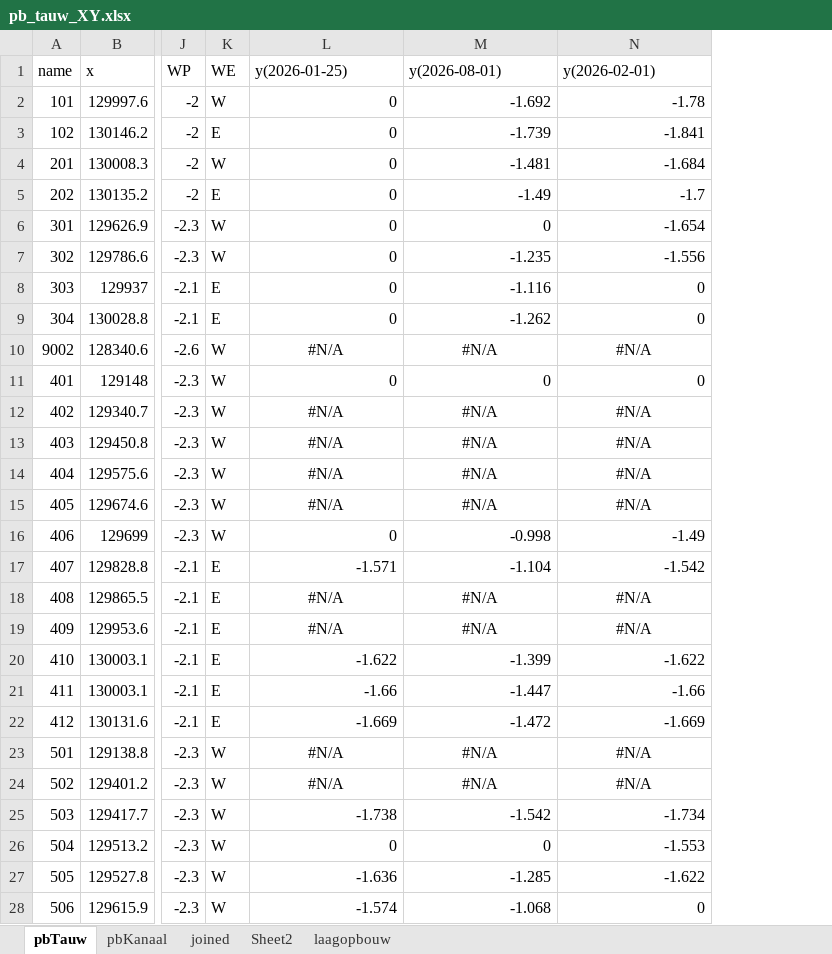
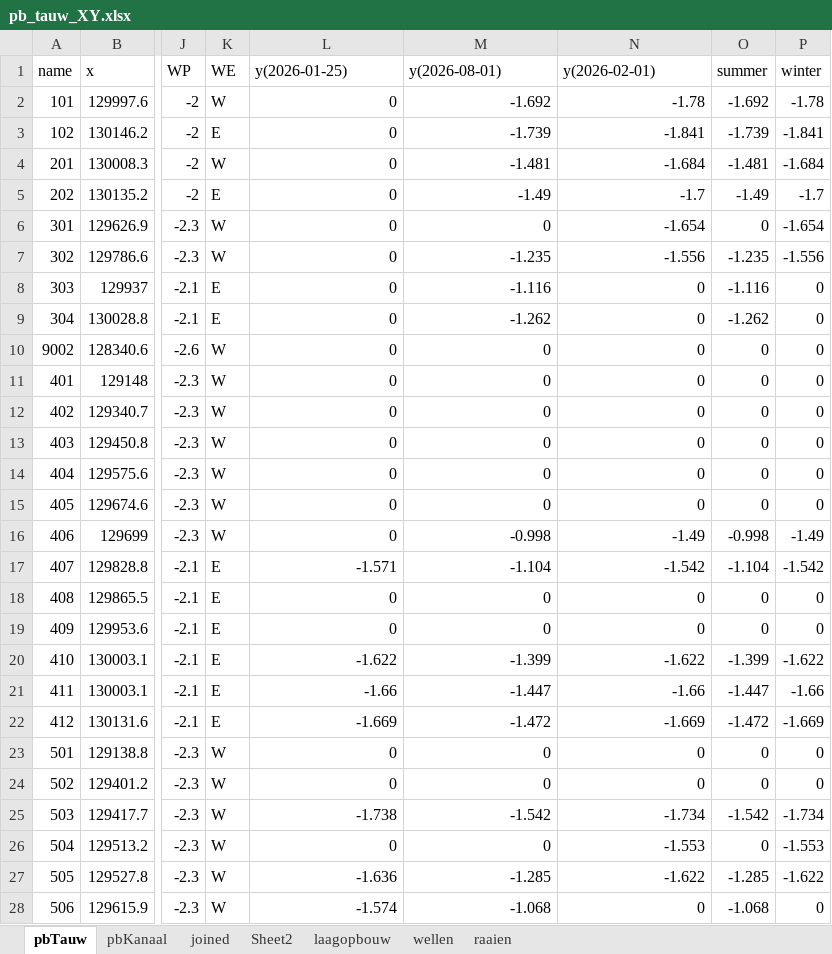
Before and after one commit to Olsthoorn/mf6lab, an Excel workbook: Projects/ARK_RWS/images/peilbuizen/pb_tauw_XY.xlsx, sheet pbTauw, drawn as a sheet; only a part is shown, gaps mark what is left out; values as stored, in another font and other column widths than the file's, no borders; the diff covers the shown part only; the diff names each change by its address in the sheet, - before the commit and + after, or states it on an @@ line.

```diff
--- a/Projects/ARK_RWS/images/peilbuizen/pb_tauw_XY.xlsx (sheet pbTauw)
+++ b/Projects/ARK_RWS/images/peilbuizen/pb_tauw_XY.xlsx (sheet pbTauw)
+sheet tab: wellen
+sheet tab: raaien
+column O (summer), rows 2-28: -1.692 | -1.739 | -1.481 | -1.49 | 0 | -1.235 | -1.116 | -1.262 | 0 | 0 | 0 | 0 | 0 | 0 | -0.998 | -1.104 | 0 | 0 | -1.399 | -1.447 | -1.472 | 0 | 0 | -1.542 | 0 | -1.285 | -1.068
+column P (winter), rows 2-28: -1.78 | -1.841 | -1.684 | -1.7 | -1.654 | -1.556 | 0 | 0 | 0 | 0 | 0 | 0 | 0 | 0 | -1.49 | -1.542 | 0 | 0 | -1.622 | -1.66 | -1.669 | 0 | 0 | -1.734 | -1.553 | -1.622 | 0
-L10 (y(2026-01-25)): #N/A
+L10 (y(2026-01-25)): 0
-L10:N10 alignment: center
+L10:N10 alignment: right
-M10 (y(2026-08-01)): #N/A
+M10 (y(2026-08-01)): 0
-N10 (y(2026-02-01)): #N/A
+N10 (y(2026-02-01)): 0
-L12:L15 (y(2026-01-25)): #N/A
+L12:L15 (y(2026-01-25)): 0
-L12:N15 alignment: center
+L12:N15 alignment: right
-M12:M15 (y(2026-08-01)): #N/A
+M12:M15 (y(2026-08-01)): 0
-N12:N15 (y(2026-02-01)): #N/A
+N12:N15 (y(2026-02-01)): 0
-L18:L19 (y(2026-01-25)): #N/A
+L18:L19 (y(2026-01-25)): 0
-L18:N19 alignment: center
+L18:N19 alignment: right
-M18:M19 (y(2026-08-01)): #N/A
+M18:M19 (y(2026-08-01)): 0
-N18:N19 (y(2026-02-01)): #N/A
+N18:N19 (y(2026-02-01)): 0
-L23:L24 (y(2026-01-25)): #N/A
+L23:L24 (y(2026-01-25)): 0
-L23:N24 alignment: center
+L23:N24 alignment: right
-M23:M24 (y(2026-08-01)): #N/A
+M23:M24 (y(2026-08-01)): 0
-N23:N24 (y(2026-02-01)): #N/A
+N23:N24 (y(2026-02-01)): 0
```
Also changed, not shown: 33 edited cells and cell formats elsewhere in this sheet, 4 other files.
